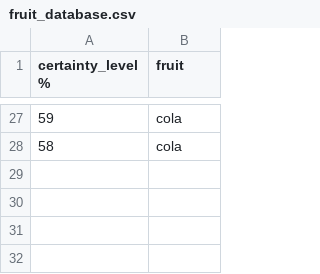
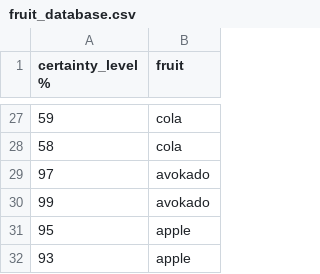
Before and after one commit to Perlten/python_exam, a CSV file: fruit_database.csv, drawn as a sheet; only a part is shown, gaps mark what is left out.

```diff
--- a/fruit_database.csv
+++ b/fruit_database.csv
@@ -28 +28,5 @@ certainty_level %,fruit
 58,cola
+97,avokado
+99,avokado
+95,apple
+93,apple
```
Also changed, not shown: 58 other files.
